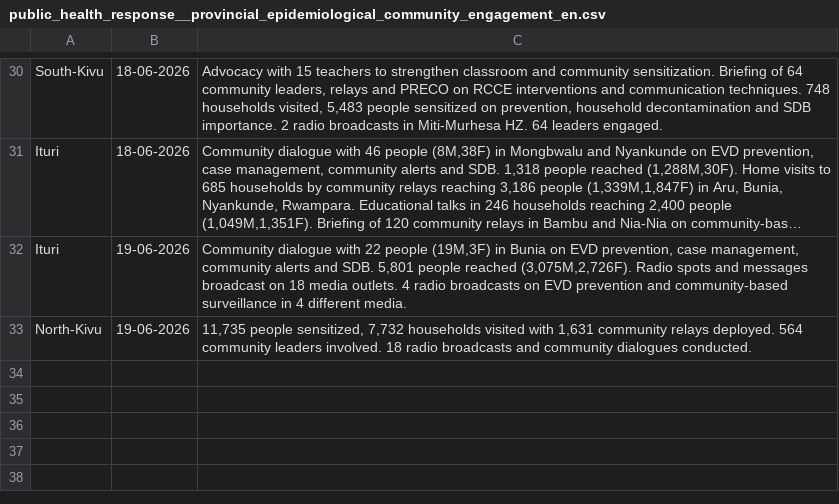
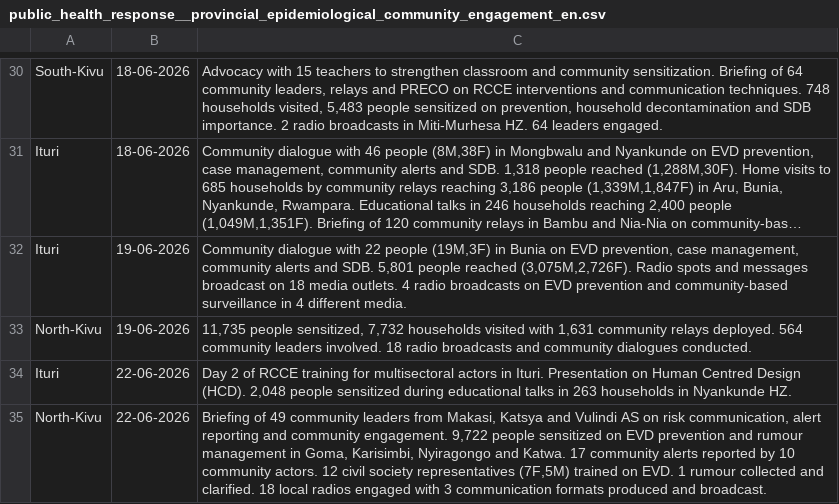
Before and after one commit to INRB-UMIE/BDBV2026-Data, a CSV file: build/long/public_health_response__provincial_epidemiological_community_engagement_en.csv, drawn as a sheet; only a part is shown, gaps mark what is left out; long unchanged cells end in …; the diff names each change by its address in the sheet, - before the commit and + after, or states it on an @@ line.

```diff
--- a/build/long/public_health_response__provincial_epidemiological_community_engagement_en.csv
+++ b/build/long/public_health_response__provincial_epidemiological_community_engagement_en.csv
+row 34: Ituri | 22-06-2026 | Day 2 of RCCE training for multisectoral actors in Ituri. Presentation on Human Centred Design (HCD). 2,048 people sensitized during educational talks in 263 households in Nyankunde HZ.
+row 35: North-Kivu | 22-06-2026 | Briefing of 49 community leaders from Makasi, Katsya and Vulindi AS on risk communication, alert reporting and community engagement. 9,722 people sensitized on EVD prevention and rumour management in Goma, Karisimbi, Nyiragongo and Katwa. 17 community alerts reported by 10 community actors. 12 civil society representatives (7F,5M) trained on EVD. 1 rumour collected and clarified. 18 local radios engaged with 3 communication formats produced and broadcast.
```
Also changed, not shown: build/long/public_health_response__epidemiological_infection_prevention_controle_en.csv, build/long/public_health_response__provincial_epidemiological_infection_prevention_controle_en.csv, 32 other files.
